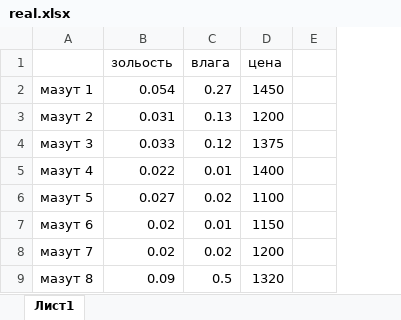
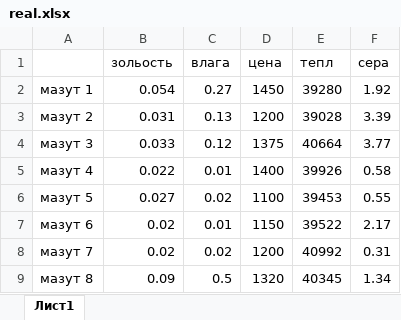
Before and after one commit to bigHatt/tec-pipec, an Excel workbook: tec/bin/Debug/real.xlsx, sheet Лист1, drawn as a sheet; only a part is shown; values as stored, in another font and other column widths than the file's, no borders; charts and pictures not drawn; removed rows and columns are numbered as before the commit, all else as after; the diff names each change by its address in the sheet, - before the commit and + after, or states it on an @@ line.

```diff
--- a/tec/bin/Debug/real.xlsx (sheet Лист1)
+++ b/tec/bin/Debug/real.xlsx (sheet Лист1)
-column E, empty
+column E (тепл), rows 2-9: 39280 | 39028 | 40664 | 39926 | 39453 | 39522 | 40992 | 40345
+column F (сера), rows 2-9: 1.92 | 3.39 | 3.77 | 0.58 | 0.55 | 2.17 | 0.31 | 1.34
```
Also changed, not shown: charts or pictures, tec/real.xlsx, 11 other files.
